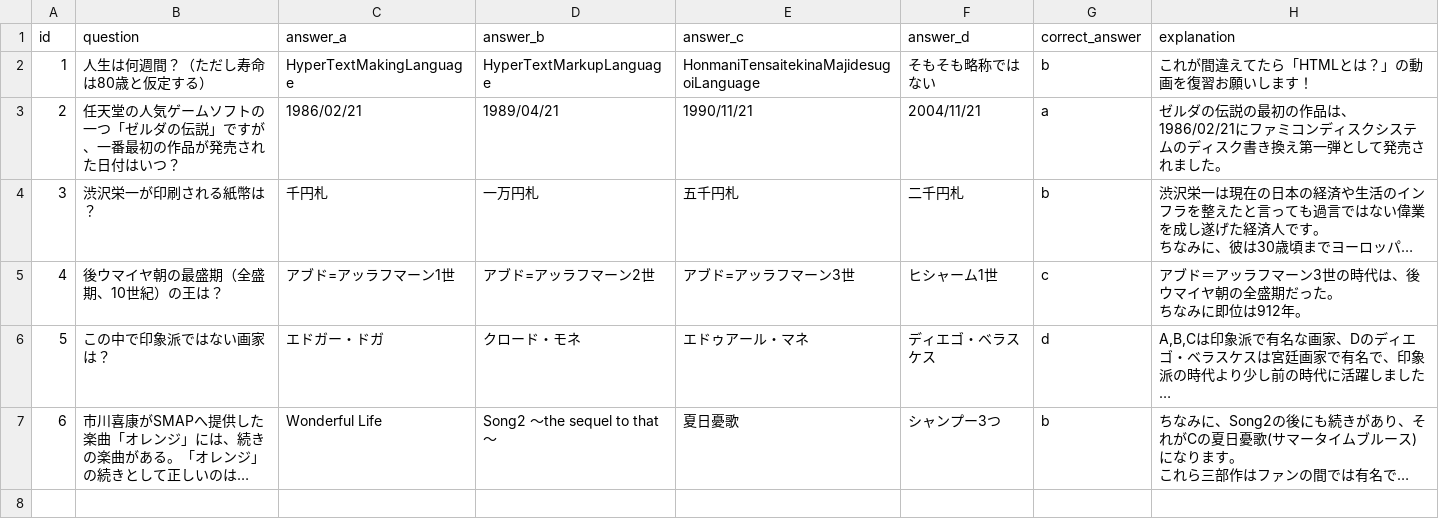
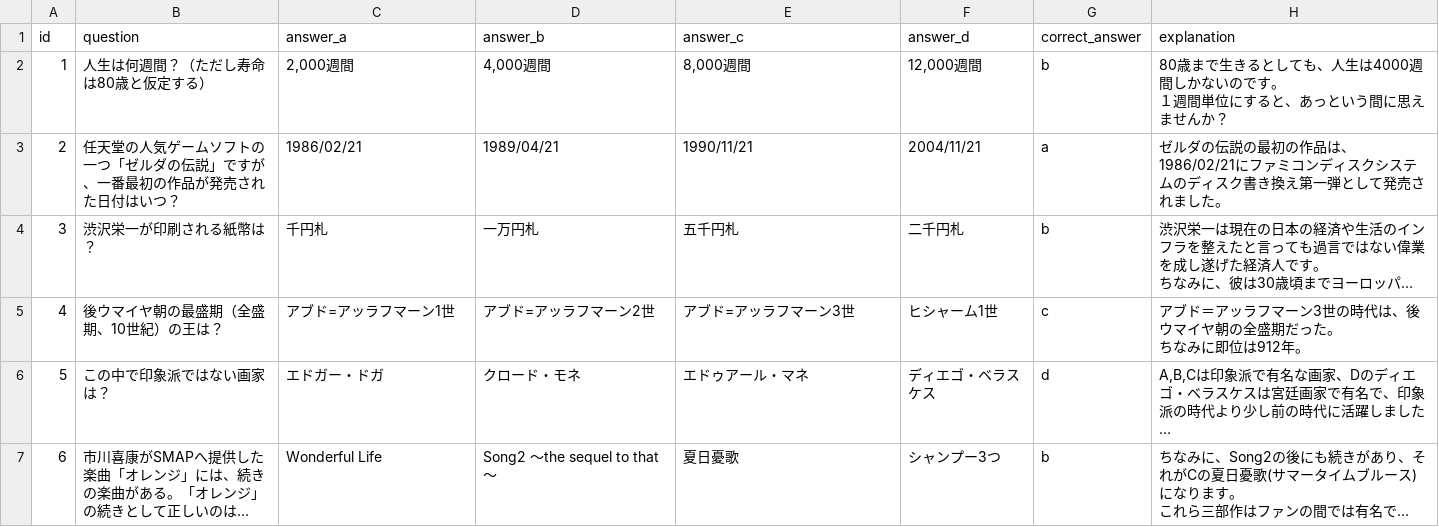
Before and after one commit to Yuki11saitou/Quiz, a CSV file: lib/data.csv, drawn as a sheet; long unchanged cells end in ….

```diff
--- a/lib/data.csv
+++ b/lib/data.csv
@@ -1,3 +1,5 @@
 "id","question","answer_a","answer_b","answer_c","answer_d","correct_answer","explanation"
-"1","人生は何週間？（ただし寿命は80歳と仮定する）","HyperTextMakingLanguage","HyperTextMarkupLanguage","HonmaniTensaitekinaMajidesugoiLanguage","そもそも略称ではない","b","これが間違えてたら「HTMLとは？」の動画を復習お願いします！"
+"1","人生は何週間？（ただし寿命は80歳と仮定する）","2,000週間","4,000週間","8,000週間","12,000週間","b","80歳まで生きるとしても、人生は4000週間しかないのです。
+１週間単位にすると、あっという間に思えませんか？
+"
 "2","任天堂の人気ゲームソフトの一つ「ゼルダの伝説」ですが、一番最初の作品が発売された日付はいつ？","1986/02/21","1989/04/21","1990/11/21","2004/11/21","a","ゼルダの伝説の最初の作品は、1986/02/21にファミコンディスクシステムのディスク書き換え第一弾として発売されました。"
```
Also changed, not shown: 1 other file.
